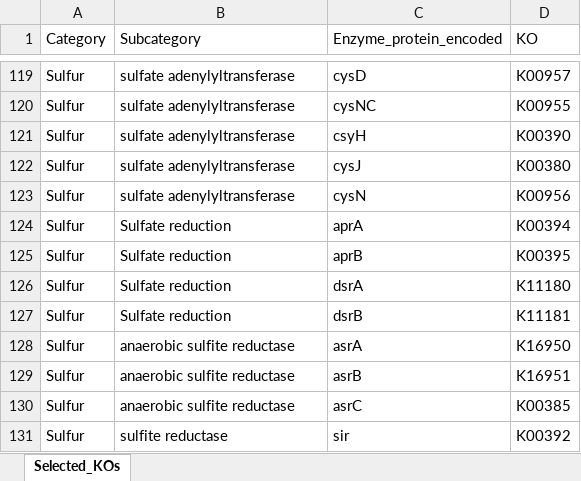
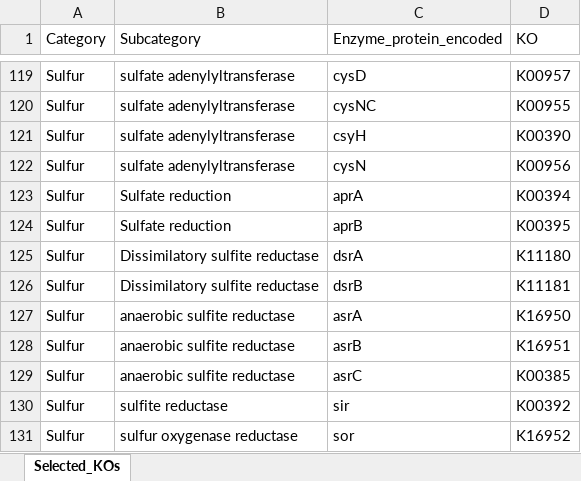
Before and after one commit to kangluyao/Microbes_in_Tibetan_permafrost, an Excel workbook: data1/Supplementary Data/Supplementary Data 2.xlsx, sheet Selected_KOs, drawn as a sheet; only a part is shown, gaps mark what is left out; the shorter side is filled out with more unchanged rows; values as stored, in another font and other column widths than the file's, no borders; conditional formats not drawn; removed rows and columns are numbered as before the commit, all else as after; the diff names each change by its address in the sheet, - before the commit and + after, or states it on an @@ line.

Commit message:
update

```diff
--- a/data1/Supplementary Data/Supplementary Data 2.xlsx (sheet Selected_KOs)
+++ b/data1/Supplementary Data/Supplementary Data 2.xlsx (sheet Selected_KOs)
-row 122: Sulfur | sulfate adenylyltransferase | cysJ | K00380
-B125:B126 (Subcategory): Sulfate reduction
+B125:B126 (Subcategory): Dissimilatory sulfite reductase
```
